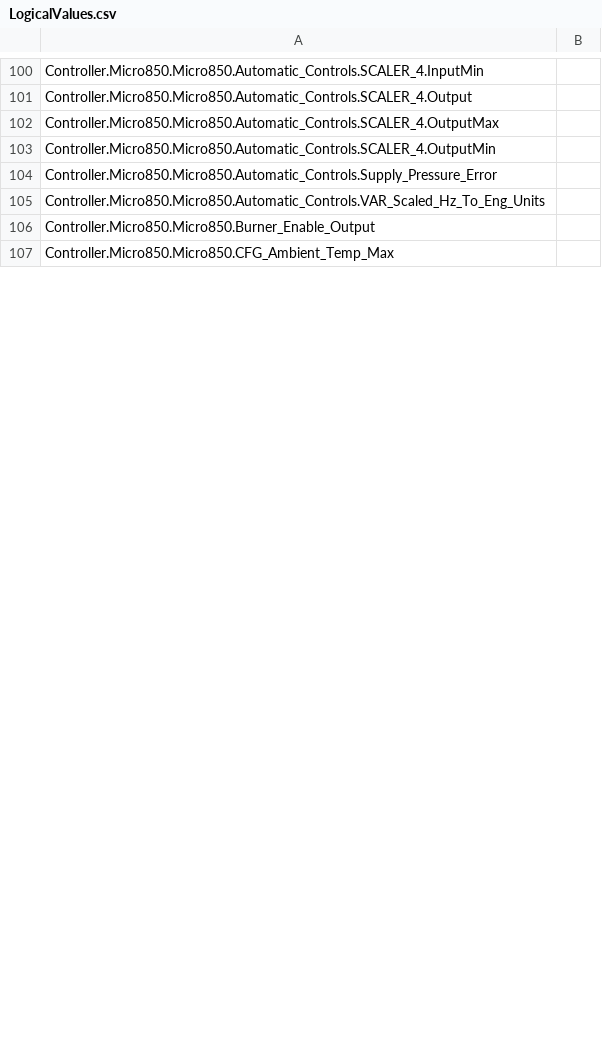
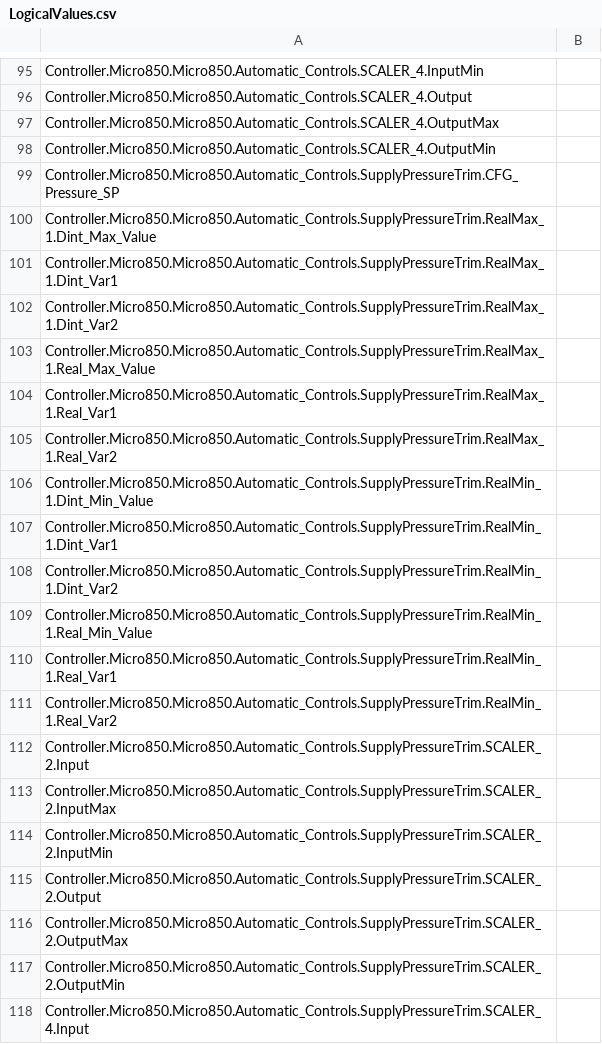
Before and after one commit to blacksword-guts/FCChicago, a CSV file: Controller/Controller/LogicalValues.csv, drawn as a sheet; only a part is shown, gaps mark what is left out; the shorter side is filled out with more unchanged rows; the diff covers the shown part only.

```diff
--- a/Controller/Controller/LogicalValues.csv
+++ b/Controller/Controller/LogicalValues.csv
@@ -103,2 +98,21 @@ Controller.Micro850.Micro850.Automatic_Controls.SCALER_4.OutputMax,
 Controller.Micro850.Micro850.Automatic_Controls.SCALER_4.OutputMin,
-Controller.Micro850.Micro850.Automatic_Controls.Supply_Pressure_Error,
+Controller.Micro850.Micro850.Automatic_Controls.SupplyPressureTrim.CFG_Pressure_SP,
+Controller.Micro850.Micro850.Automatic_Controls.SupplyPressureTrim.RealMax_1.Dint_Max_Value,
+Controller.Micro850.Micro850.Automatic_Controls.SupplyPressureTrim.RealMax_1.Dint_Var1,
+Controller.Micro850.Micro850.Automatic_Controls.SupplyPressureTrim.RealMax_1.Dint_Var2,
+Controller.Micro850.Micro850.Automatic_Controls.SupplyPressureTrim.RealMax_1.Real_Max_Value,
+Controller.Micro850.Micro850.Automatic_Controls.SupplyPressureTrim.RealMax_1.Real_Var1,
+Controller.Micro850.Micro850.Automatic_Controls.SupplyPressureTrim.RealMax_1.Real_Var2,
+Controller.Micro850.Micro850.Automatic_Controls.SupplyPressureTrim.RealMin_1.Dint_Min_Value,
+Controller.Micro850.Micro850.Automatic_Controls.SupplyPressureTrim.RealMin_1.Dint_Var1,
+Controller.Micro850.Micro850.Automatic_Controls.SupplyPressureTrim.RealMin_1.Dint_Var2,
+Controller.Micro850.Micro850.Automatic_Controls.SupplyPressureTrim.RealMin_1.Real_Min_Value,
+Controller.Micro850.Micro850.Automatic_Controls.SupplyPressureTrim.RealMin_1.Real_Var1,
+Controller.Micro850.Micro850.Automatic_Controls.SupplyPressureTrim.RealMin_1.Real_Var2,
+Controller.Micro850.Micro850.Automatic_Controls.SupplyPressureTrim.SCALER_2.Input,
+Controller.Micro850.Micro850.Automatic_Controls.SupplyPressureTrim.SCALER_2.InputMax,
+Controller.Micro850.Micro850.Automatic_Controls.SupplyPressureTrim.SCALER_2.InputMin,
+Controller.Micro850.Micro850.Automatic_Controls.SupplyPressureTrim.SCALER_2.Output,
+Controller.Micro850.Micro850.Automatic_Controls.SupplyPressureTrim.SCALER_2.OutputMax,
+Controller.Micro850.Micro850.Automatic_Controls.SupplyPressureTrim.SCALER_2.OutputMin,
+Controller.Micro850.Micro850.Automatic_Controls.SupplyPressureTrim.SCALER_4.Input,
```
Also changed, not shown: 23 added rows, 10 removed rows and 62 edited cells elsewhere in this file, 12 other files.
